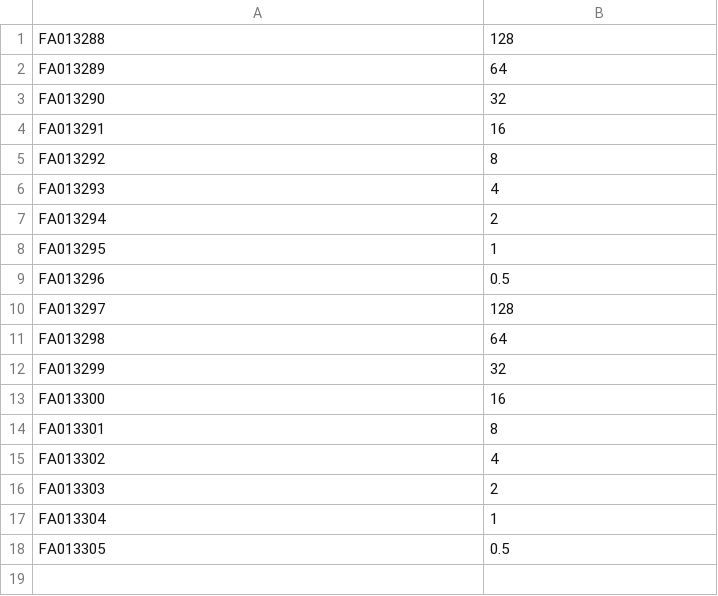
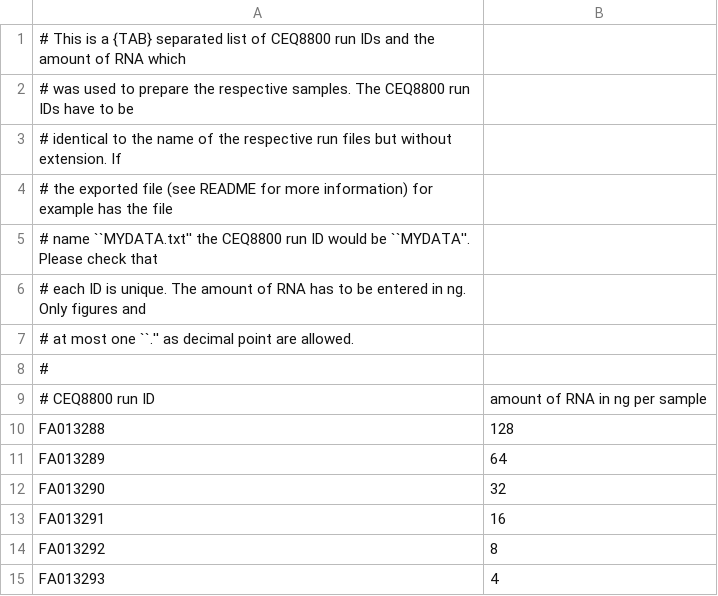
Before and after one commit to markushaas/genexpro4ceq8800, a CSV file: exampledata/gep_makestd/inputdata/amount.csv, drawn as a sheet; only a part is shown; the shorter side is filled out with more unchanged rows; the diff names each change by its address in the sheet, - before the commit and + after, or states it on an @@ line.

```diff
--- a/exampledata/gep_makestd/inputdata/amount.csv
+++ b/exampledata/gep_makestd/inputdata/amount.csv
+row 1: # This is a {TAB} separated list of CEQ8800 run IDs and the amount of RNA which
+row 2: # was used to prepare the respective samples. The CEQ8800 run IDs have to be
+row 3: # identical to the name of the respective run files but without extension. If
+row 4: # the exported file (see README for more information) for example has the file
+row 5: # name ``MYDATA.txt'' the CEQ8800 run ID would be ``MYDATA''. Please check that
+row 6: # each ID is unique. The amount of RNA has to be entered in ng. Only figures and
+row 7: # at most one ``.'' as decimal point are allowed.
+row 8: #
+row 9: # CEQ8800 run ID | amount of RNA in ng per sample
```
Also changed, not shown: analysis/frags2detect.csv, 8 other files.
